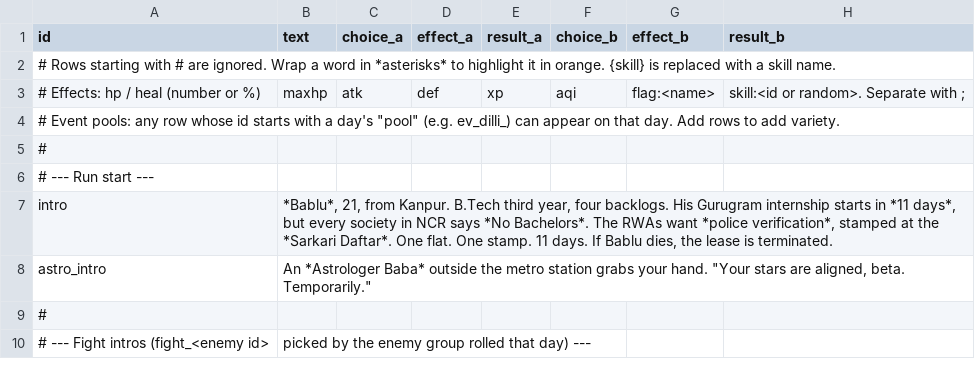
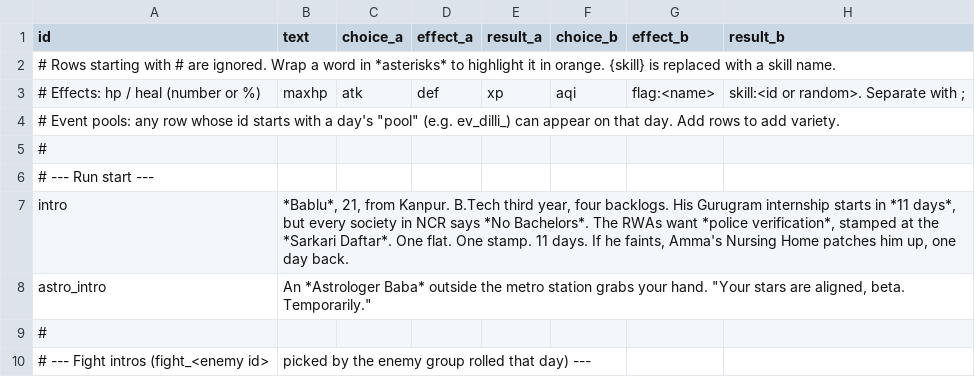
Before and after one commit to ShadowBaby22/Bring-Your-Own-Chai-source, a CSV file: Assets/_Game/Resources/Data/dialogue.csv, drawn as a sheet; only a part is shown.

```diff
--- a/Assets/_Game/Resources/Data/dialogue.csv
+++ b/Assets/_Game/Resources/Data/dialogue.csv
@@ -6,3 +6,3 @@ id,text,choice_a,effect_a,result_a,choice_b,effect_b,result_b
 # --- Run start ---
-intro,"*Bablu*, 21, from Kanpur. B.Tech third year, four backlogs. His Gurugram internship starts in *11 days*, but every society in NCR says *No Bachelors*. The RWAs want *police verification*, stamped at the *Sarkari Daftar*. One flat. One stamp. 11 days. If Bablu dies, the lease is terminated.",,,,,,
+intro,"*Bablu*, 21, from Kanpur. B.Tech third year, four backlogs. His Gurugram internship starts in *11 days*, but every society in NCR says *No Bachelors*. The RWAs want *police verification*, stamped at the *Sarkari Daftar*. One flat. One stamp. 11 days. If he faints, Amma's Nursing Home patches him up, one day back.",,,,,,
 astro_intro,"An *Astrologer Baba* outside the metro station grabs your hand. ""Your stars are aligned, beta. Temporarily.""",,,,,,
```
Also changed, not shown: Assets/_Game/Resources/Data/scenes.csv, 3 other files.
